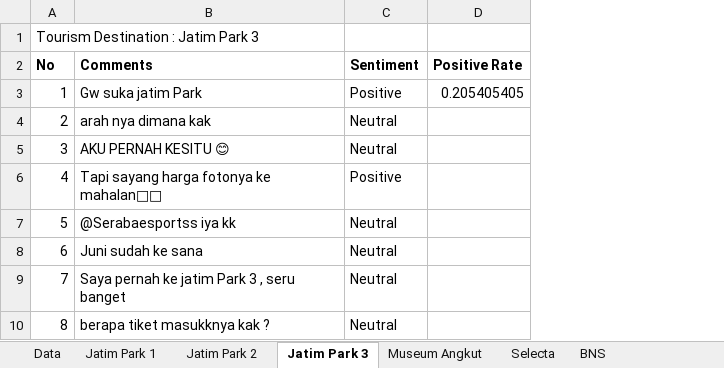
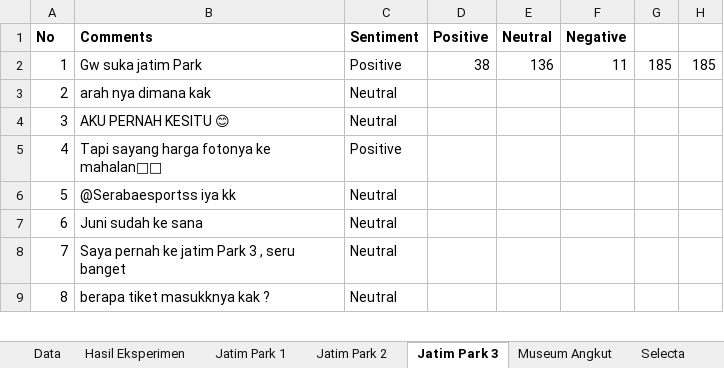
Before and after one commit to imammarzuki/imammarzuki.github.io, an Excel workbook: dataset/publikasi4/dataset.xlsx, sheet Jatim Park 3, drawn as a sheet; only a part is shown; values as stored, in another font and other column widths than the file's, no borders; 1 other sheet too large or unreadable and not compared; removed rows and columns are numbered as before the commit, all else as after; the diff names each change by its address in the sheet, - before the commit and + after, or states it on an @@ line.

```diff
--- a/dataset/publikasi4/dataset.xlsx (sheet Jatim Park 3)
+++ b/dataset/publikasi4/dataset.xlsx (sheet Jatim Park 3)
-sheet tab: BNS
+sheet tab: Hasil Eksperimen
-column D (Positive Rate), row 3: 0.205405405
+column D (Positive), row 2: 38
+column E (Neutral), row 2: 136
+column F (Negative), row 2: 11
+column G, row 2: 185
+column H, row 2: 185
-row 1: Tourism Destination : Jatim Park 3
```
Also changed, not shown: sheet Data, sheet Cangar, sheet Coban Rais, sheet Predator Fun Park, sheet Pemandian Songgoriti, sheet Eco Green Park, 3 more sheets, other sheet tabs.
